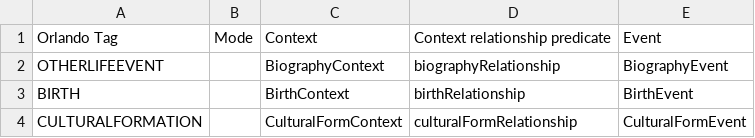
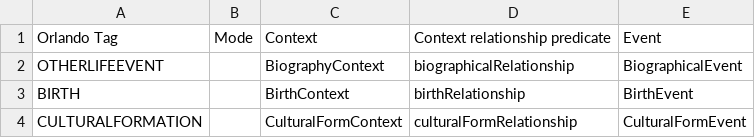
Before and after one commit to cwrc/RDF-extraction, a CSV file: data/context_mapping.csv, drawn as a sheet; only a part is shown.

```diff
--- a/data/context_mapping.csv
+++ b/data/context_mapping.csv
@@ -1,3 +1,3 @@
 Orlando Tag,Mode,Context,Context relationship predicate,Event
-OTHERLIFEEVENT,,BiographyContext,biographyRelationship,BiographyEvent
+OTHERLIFEEVENT,,BiographyContext,biographicalRelationship,BiographicalEvent
 BIRTH,,BirthContext,birthRelationship,BirthEvent
```
Also changed, not shown: data/cf_mapping.csv, data/occupation_mapping.csv.
